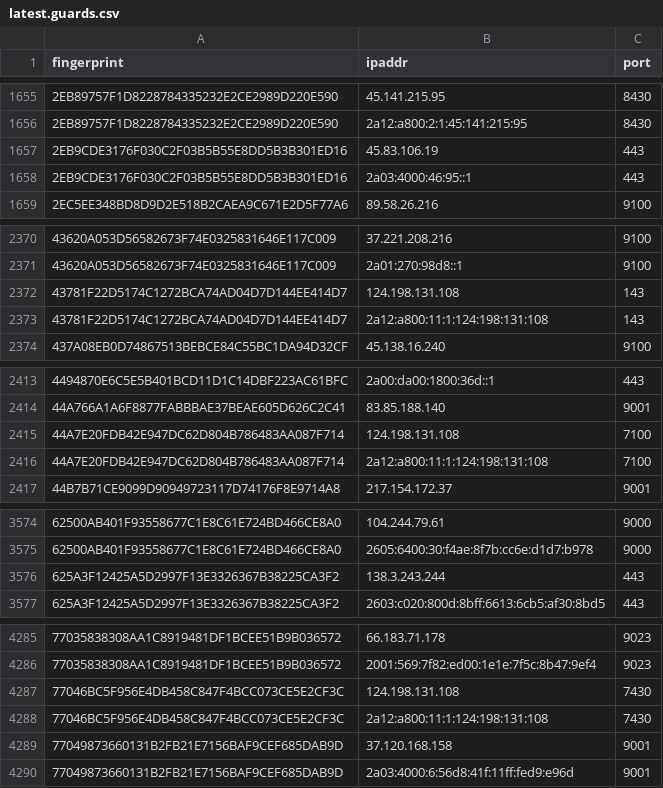
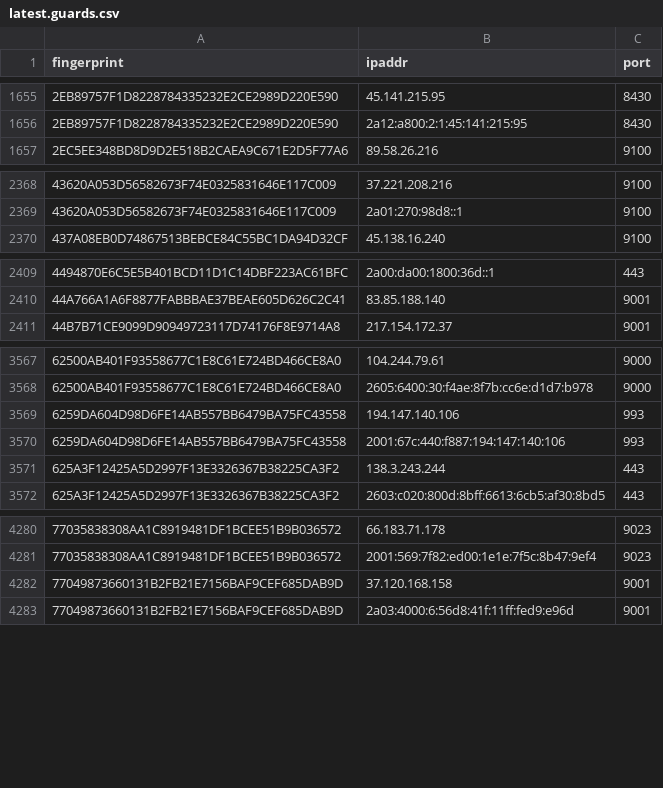
Before and after one commit to ling0x/tor-nodes, a CSV file: latest.guards.csv, drawn as a sheet; only a part is shown, gaps mark what is left out; the diff covers the shown part only.

```diff
--- a/latest.guards.csv
+++ b/latest.guards.csv
@@ -1656,4 +1656,2 @@ fingerprint,ipaddr,port
 2EB89757F1D8228784335232E2CE2989D220E590,2a12:a800:2:1:45:141:215:95,8430
-2EB9CDE3176F030C2F03B5B55E8DD5B3B301ED16,45.83.106.19,443
-2EB9CDE3176F030C2F03B5B55E8DD5B3B301ED16,2a03:4000:46:95::1,443
 2EC5EE348BD8D9D2E518B2CAEA9C671E2D5F77A6,89.58.26.216,9100
@@ -2371,4 +2369,2 @@ fingerprint,ipaddr,port
 43620A053D56582673F74E0325831646E117C009,2a01:270:98d8::1,9100
-43781F22D5174C1272BCA74AD04D7D144EE414D7,124.198.131.108,143
-43781F22D5174C1272BCA74AD04D7D144EE414D7,2a12:a800:11:1:124:198:131:108,143
 437A08EB0D74867513BEBCE84C55BC1DA94D32CF,45.138.16.240,9100
@@ -2414,4 +2410,2 @@ fingerprint,ipaddr,port
 44A766A1A6F8877FABBBAE37BEAE605D626C2C41,83.85.188.140,9001
-44A7E20FDB42E947DC62D804B786483AA087F714,124.198.131.108,7100
-44A7E20FDB42E947DC62D804B786483AA087F714,2a12:a800:11:1:124:198:131:108,7100
 44B7B71CE9099D90949723117D74176F8E9714A8,217.154.172.37,9001
@@ -3575,2 +3568,4 @@ fingerprint,ipaddr,port
 62500AB401F93558677C1E8C61E724BD466CE8A0,2605:6400:30:f4ae:8f7b:cc6e:d1d7:b978,9000
+6259DA604D98D6FE14AB557BB6479BA75FC43558,194.147.140.106,993
+6259DA604D98D6FE14AB557BB6479BA75FC43558,2001:67c:440:f887:194:147:140:106,993
 625A3F12425A5D2997F13E3326367B38225CA3F2,138.3.243.244,443
@@ -4286,4 +4281,2 @@ fingerprint,ipaddr,port
 77035838308AA1C8919481DF1BCEE51B9B036572,2001:569:7f82:ed00:1e1e:7f5c:8b47:9ef4,9023
-77046BC5F956E4DB458C847F4BCC073CE5E2CF3C,124.198.131.108,7430
-77046BC5F956E4DB458C847F4BCC073CE5E2CF3C,2a12:a800:11:1:124:198:131:108,7430
 77049873660131B2FB21E7156BAF9CEF685DAB9D,37.120.168.158,9001
```
Also changed, not shown: 1 added row and 15 removed rows elsewhere in this file, latest.all.csv, latest.exits.csv.
